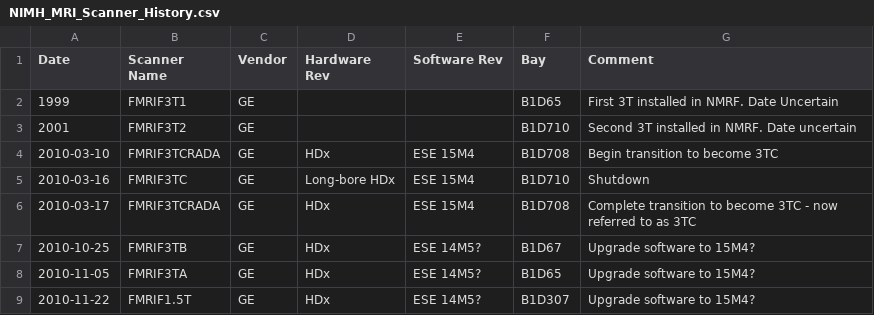
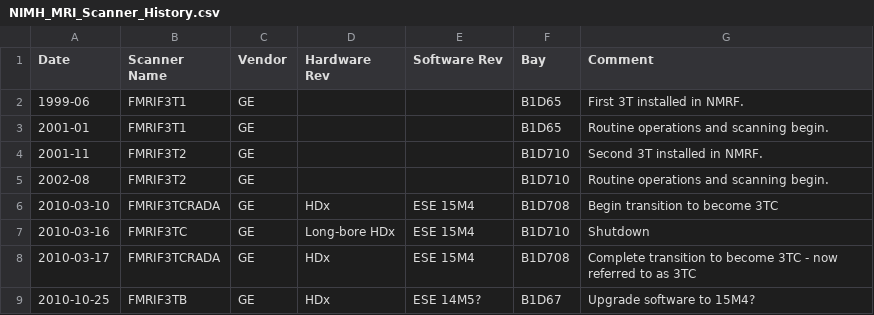
Before and after one commit to nih-fmrif/scanner-change-timelines, a CSV file: NIMH_MRI_Scanner_History.csv, drawn as a sheet; only a part is shown; the shorter side is filled out with more unchanged rows.

Commit message:
Adding details found in old website documents on delivery and start-up of FMRIF's 3T1 and 3T2 systems.

```diff
--- a/NIMH_MRI_Scanner_History.csv
+++ b/NIMH_MRI_Scanner_History.csv
@@ -1,4 +1,6 @@
 Date,Scanner Name,Vendor,Hardware Rev,Software Rev,Bay,Comment
-1999,FMRIF3T1,GE,,,B1D65,First 3T installed in NMRF. Date Uncertain
-2001,FMRIF3T2,GE,,,B1D710,Second 3T installed in NMRF. Date uncertain
+1999-06,FMRIF3T1,GE,,,B1D65,First 3T installed in NMRF.
+2001-01,FMRIF3T1,GE,,,B1D65,Routine operations and scanning begin.
+2001-11,FMRIF3T2,GE,,,B1D710,Second 3T installed in NMRF.
+2002-08,FMRIF3T2,GE,,,B1D710,Routine operations and scanning begin.
 2010-03-10,FMRIF3TCRADA,GE,HDx,ESE 15M4,B1D708,Begin transition to become 3TC
```
